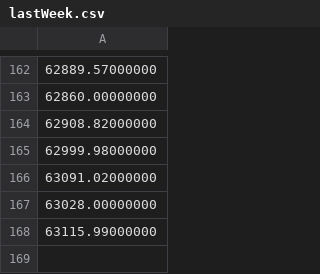
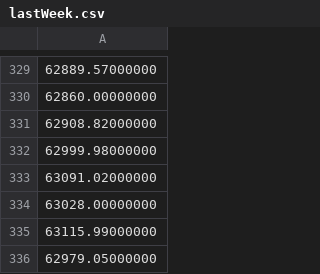
Before and after one commit to onuralpArsln/finTech, a CSV file: data/lastWeek.csv, drawn as a sheet; only a part is shown, gaps mark what is left out; the diff covers the shown part only; the diff names each change by its address in the sheet, - before the commit and + after, or states it on an @@ line.

```diff
--- a/data/lastWeek.csv
+++ b/data/lastWeek.csv
+row 336: 62979.05000000
```
Also changed, not shown: 167 added rows elsewhere in this file, 1 other file.
